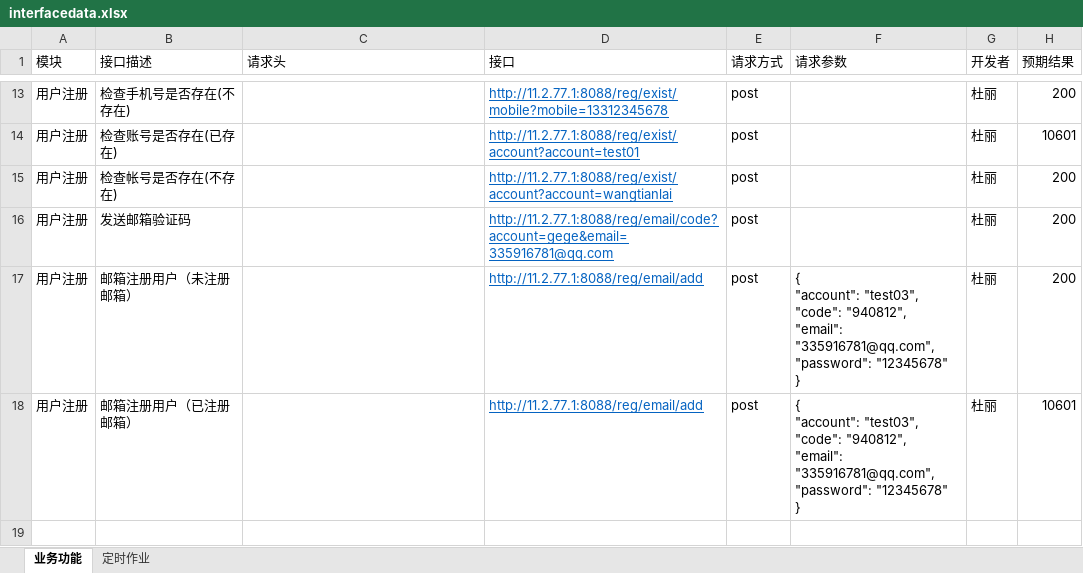
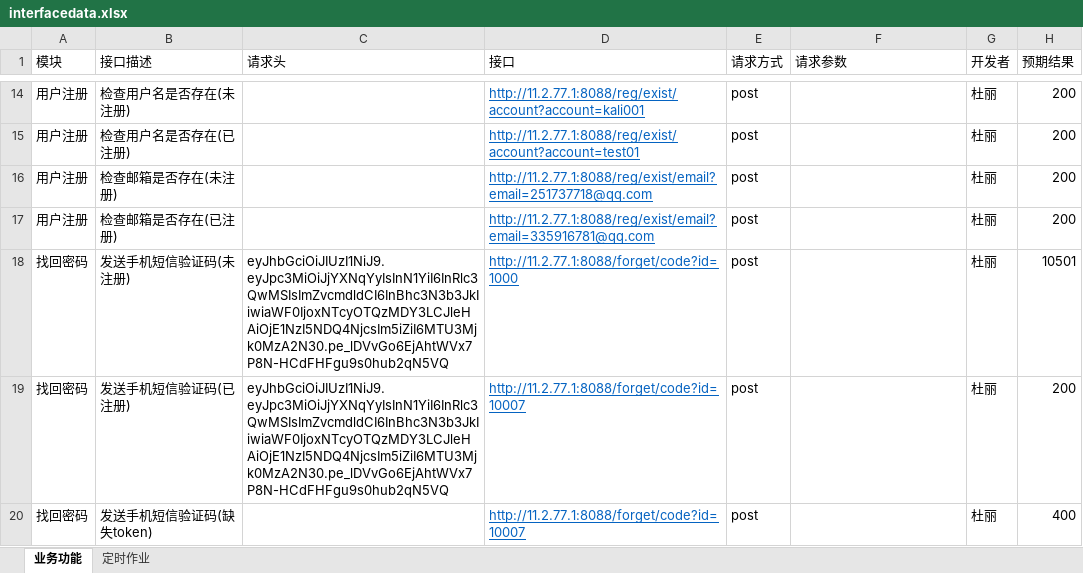
Before and after one commit to yanislong/myPerformance, an Excel workbook: GKJY-TEST/run_test/excel/interfacedata.xlsx, sheet 业务功能, drawn as a sheet; only a part is shown, gaps mark what is left out; values as stored, in another font and other column widths than the file's, no borders; removed rows and columns are numbered as before the commit, all else as after; ↵ is a line break in a cell; the diff covers the shown part only; the diff names each change by its address in the sheet, - before the commit and + after, or states it on an @@ line.

```diff
--- a/GKJY-TEST/run_test/excel/interfacedata.xlsx (sheet 业务功能)
+++ b/GKJY-TEST/run_test/excel/interfacedata.xlsx (sheet 业务功能)
-B14 (接口描述): 检查手机号是否存在(不存在)
+B14 (接口描述): 检查用户名是否存在(未注册)
-D14 (接口): http://11.2.77.1:8088/reg/exist/mobile?mobile=13312345678
+D14 (接口): http://11.2.77.1:8088/reg/exist/account?account=kali001
-B15 (接口描述): 检查账号是否存在(已存在)
+B15 (接口描述): 检查用户名是否存在(已注册)
-H15 (预期结果): 10601
+H15 (预期结果): 200
-B16 (接口描述): 检查帐号是否存在(不存在)
+B16 (接口描述): 检查邮箱是否存在(未注册)
-D16 (接口): http://11.2.77.1:8088/reg/exist/account?account=wangtianlai
+D16 (接口): http://11.2.77.1:8088/reg/exist/email?email=251737718@qq.com
-B17 (接口描述): 发送邮箱验证码
+B17 (接口描述): 检查邮箱是否存在(已注册)
-D17 (接口): http://11.2.77.1:8088/reg/email/code?account=gege&email=335916781@qq.com
+D17 (接口): http://11.2.77.1:8088/reg/exist/email?email=335916781@qq.com
-row 17: 用户注册 | 邮箱注册用户（未注册邮箱） |  | http://11.2.77.1:8088/reg/email/add | post | { ↵ "account": "test03", ↵ "code": "940812", ↵ "email": "335916781@qq.com", ↵ "password": "12345678" ↵ } | 杜丽 | 200
-row 18: 用户注册 | 邮箱注册用户（已注册邮箱） |  | http://11.2.77.1:8088/reg/email/add | post | { ↵ "account": "test03", ↵ "code": "940812", ↵ "email": "335916781@qq.com", ↵ "password": "12345678" ↵ } | 杜丽 | 10601
+row 18: 找回密码 | 发送手机短信验证码(未注册) | eyJhbGciOiJIUzI1NiJ9.eyJpc3MiOiJjYXNqYyIsInN1YiI6InRlc3QwMSIsImZvcmdldCI6InBhc3N3b3JkIiwiaWF0IjoxNTcyOTQzMDY3LCJleHAiOjE1NzI5NDQ4NjcsIm5iZiI6MTU3Mjk0MzA2N30.pe_lDVvGo6EjAhtWVx7P8N-HCdFHFgu9s0hub2qN5VQ | http://11.2.77.1:8088/forget/code?id=1000 | post |  | 杜丽 | 10501
+row 19: 找回密码 | 发送手机短信验证码(已注册) | eyJhbGciOiJIUzI1NiJ9.eyJpc3MiOiJjYXNqYyIsInN1YiI6InRlc3QwMSIsImZvcmdldCI6InBhc3N3b3JkIiwiaWF0IjoxNTcyOTQzMDY3LCJleHAiOjE1NzI5NDQ4NjcsIm5iZiI6MTU3Mjk0MzA2N30.pe_lDVvGo6EjAhtWVx7P8N-HCdFHFgu9s0hub2qN5VQ | http://11.2.77.1:8088/forget/code?id=10007 | post |  | 杜丽 | 200
+row 20: 找回密码 | 发送手机短信验证码(缺失token) |  | http://11.2.77.1:8088/forget/code?id=10007 | post |  | 杜丽 | 400
```
Also changed, not shown: 7 added rows, 6 removed rows, 16 edited cells and cell formats elsewhere in this sheet, 3 other files.
